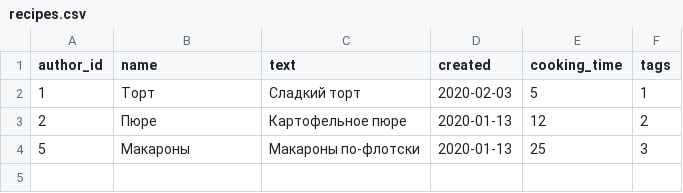
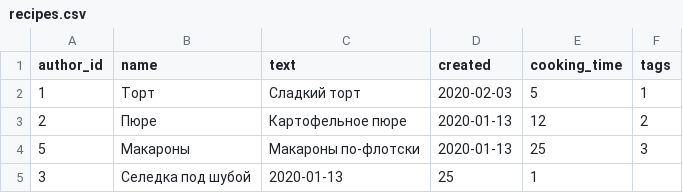
Before and after one commit to alexpro2022/foodgram-React-DRF, a CSV file: backend/data/recipes.csv, drawn as a sheet; the diff names each change by its address in the sheet, - before the commit and + after, or states it on an @@ line.

Commit message:
Testing CI_CD - added one more recipe to data

```diff
--- a/backend/data/recipes.csv
+++ b/backend/data/recipes.csv
+row 5: 3 | Селедка под шубой | 2020-01-13 | 25 | 1
```
